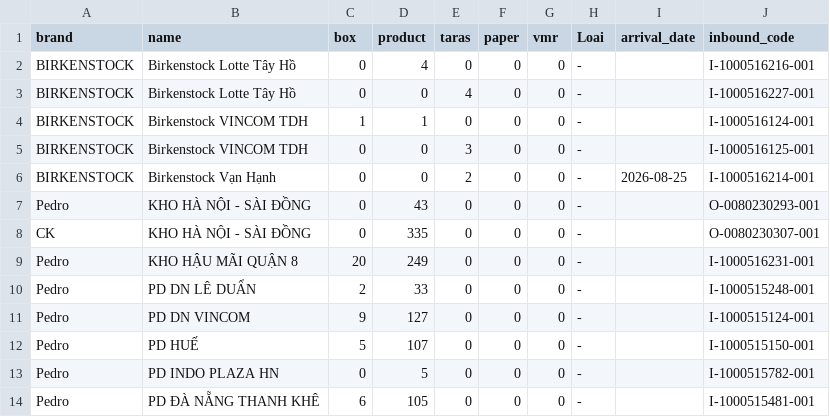
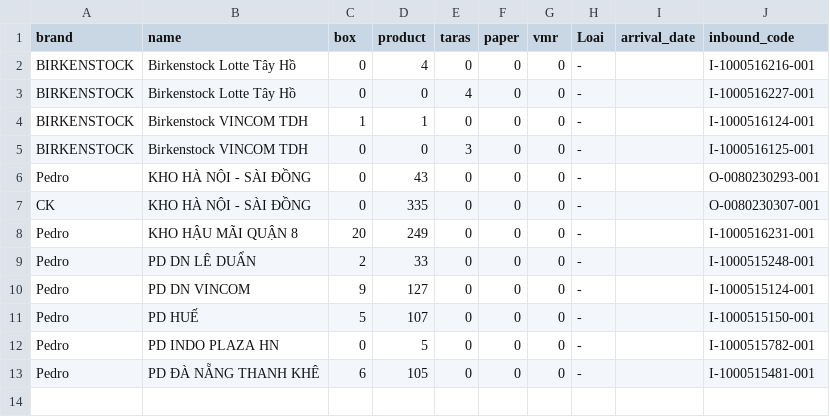
Before and after one commit to thuanmaison113-boop/newinbound, a CSV file: source.csv, drawn as a sheet; the diff names each change by its address in the sheet, - before the commit and + after, or states it on an @@ line.

Commit message:
Update data 2026-08-25 09:41

```diff
--- a/source.csv
+++ b/source.csv
-row 6: BIRKENSTOCK | Birkenstock Vạn Hạnh | 0 | 0 | 2 | 0 | 0 | - | 2026-08-25 | I-1000516214-001
```
